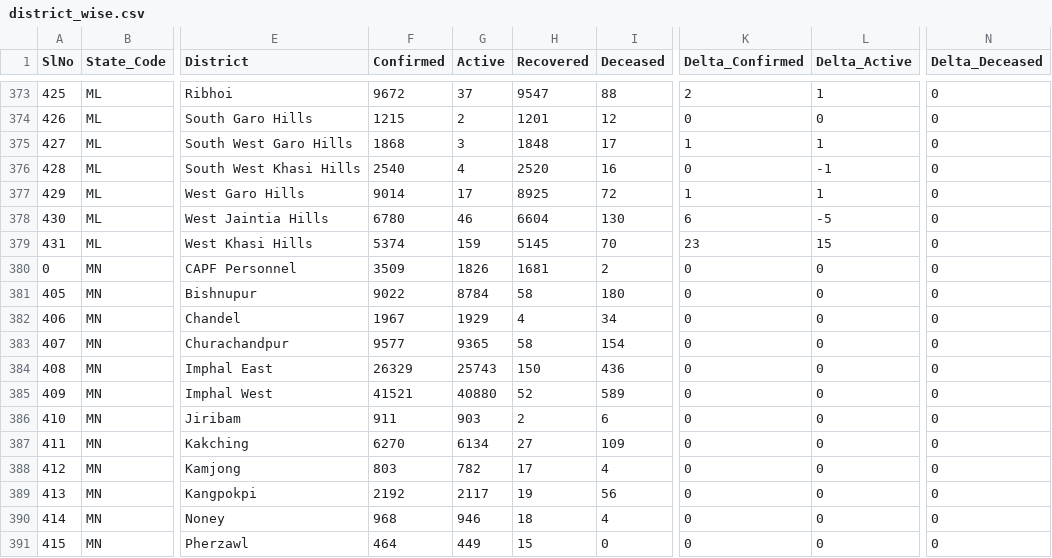
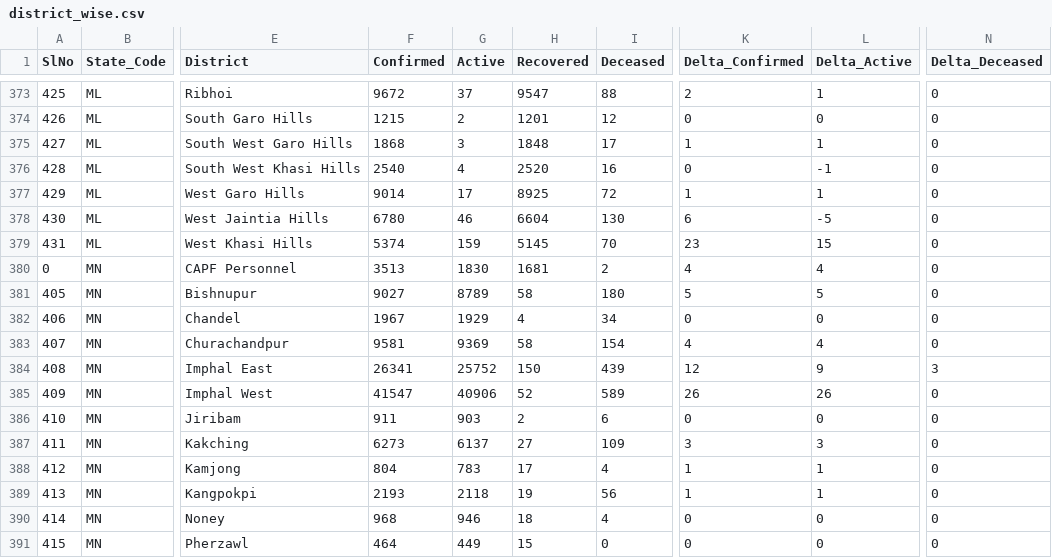
Before and after one commit to covid19india/data, a CSV file: csv/latest/district_wise.csv, drawn as a sheet; only a part is shown, gaps mark what is left out; the diff covers the shown part only; the diff names each change by its address in the sheet, - before the commit and + after, or states it on an @@ line.

```diff
--- a/csv/latest/district_wise.csv
+++ b/csv/latest/district_wise.csv
-F380 (Confirmed): 3509
+F380 (Confirmed): 3513
-G380 (Active): 1826
+G380 (Active): 1830
-K380 (Delta_Confirmed): 0
+K380 (Delta_Confirmed): 4
-L380 (Delta_Active): 0
+L380 (Delta_Active): 4
-F381 (Confirmed): 9022
+F381 (Confirmed): 9027
-G381 (Active): 8784
+G381 (Active): 8789
-K381 (Delta_Confirmed): 0
+K381 (Delta_Confirmed): 5
-L381 (Delta_Active): 0
+L381 (Delta_Active): 5
-F383 (Confirmed): 9577
+F383 (Confirmed): 9581
-G383 (Active): 9365
+G383 (Active): 9369
-K383 (Delta_Confirmed): 0
+K383 (Delta_Confirmed): 4
-L383 (Delta_Active): 0
+L383 (Delta_Active): 4
-F384 (Confirmed): 26329
+F384 (Confirmed): 26341
-G384 (Active): 25743
+G384 (Active): 25752
-I384 (Deceased): 436
+I384 (Deceased): 439
-K384 (Delta_Confirmed): 0
+K384 (Delta_Confirmed): 12
-L384 (Delta_Active): 0
+L384 (Delta_Active): 9
-N384 (Delta_Deceased): 0
+N384 (Delta_Deceased): 3
-F385 (Confirmed): 41521
+F385 (Confirmed): 41547
-G385 (Active): 40880
+G385 (Active): 40906
-K385 (Delta_Confirmed): 0
+K385 (Delta_Confirmed): 26
-L385 (Delta_Active): 0
+L385 (Delta_Active): 26
-F387 (Confirmed): 6270
+F387 (Confirmed): 6273
-G387 (Active): 6134
+G387 (Active): 6137
-K387 (Delta_Confirmed): 0
+K387 (Delta_Confirmed): 3
-L387 (Delta_Active): 0
+L387 (Delta_Active): 3
-F388 (Confirmed): 803
+F388 (Confirmed): 804
-G388 (Active): 782
+G388 (Active): 783
-K388:K389 (Delta_Confirmed): 0
+K388:K389 (Delta_Confirmed): 1
-L388:L389 (Delta_Active): 0
+L388:L389 (Delta_Active): 1
-F389 (Confirmed): 2192
+F389 (Confirmed): 2193
-G389 (Active): 2117
+G389 (Active): 2118
```
Also changed, not shown: 14 edited cells elsewhere in this file, csv/latest/state_wise.csv, csv/latest/states.csv, 12 other files.
